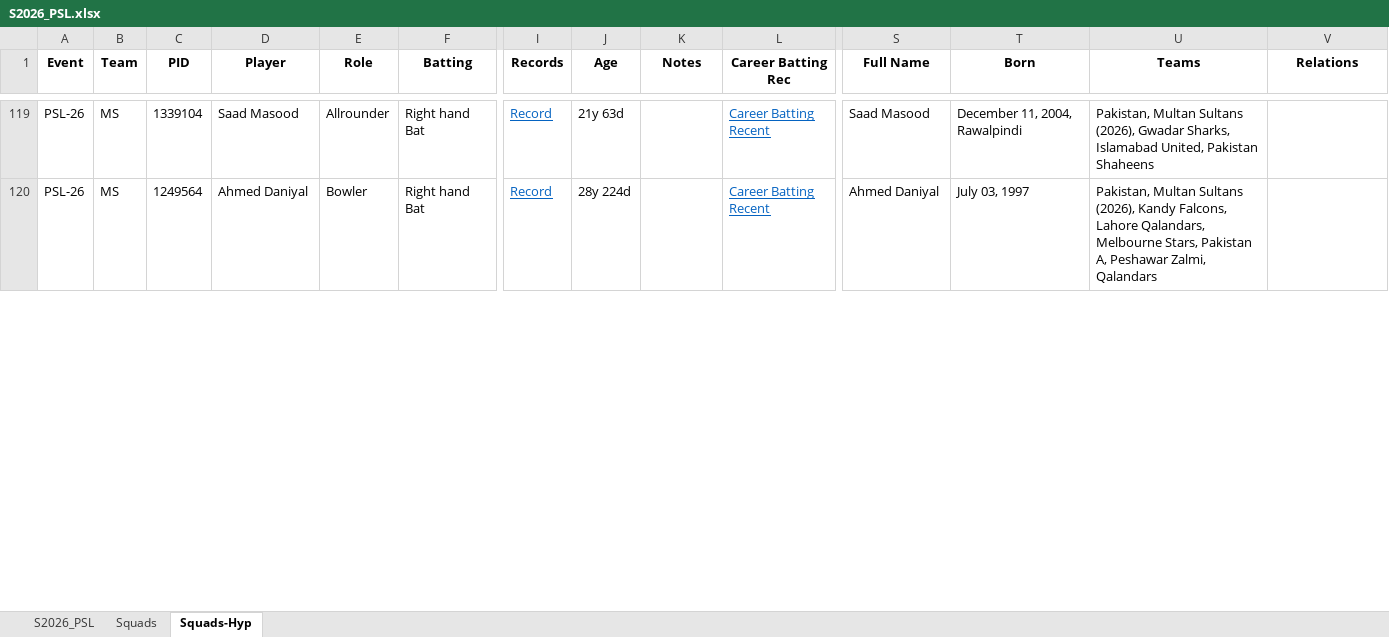
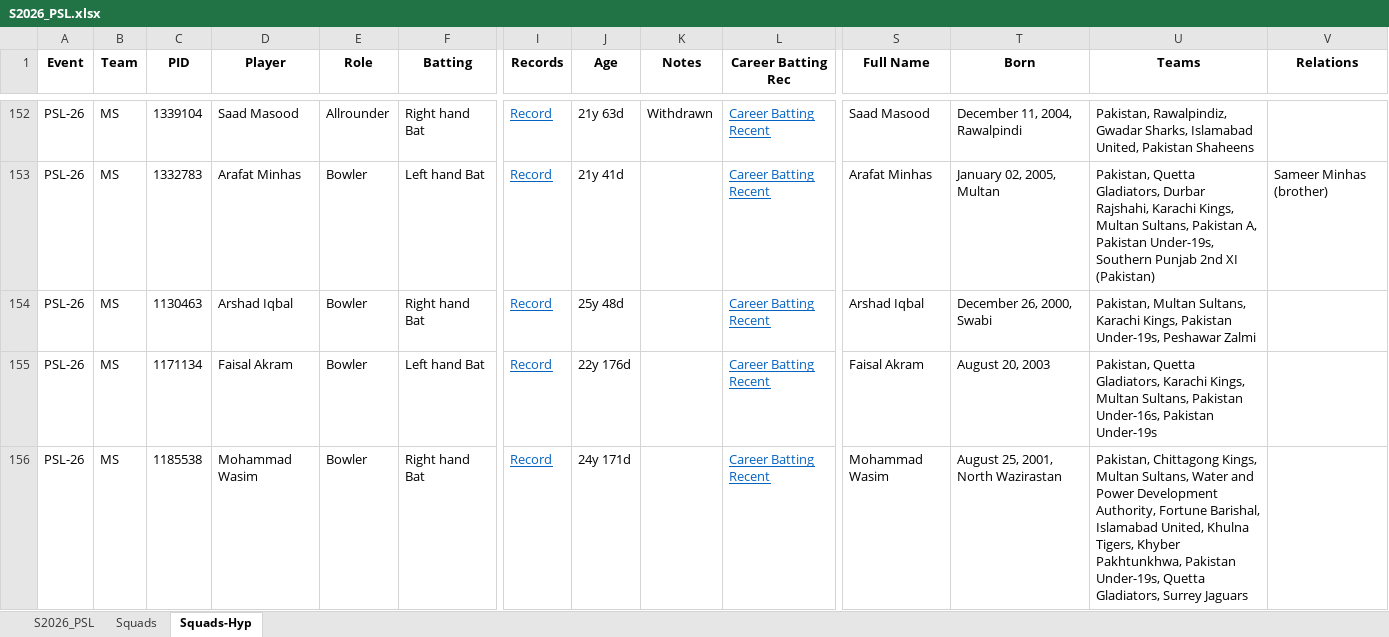
Before and after one commit to uzairdsc/cricsight, an Excel workbook: data/S2026_PSL.xlsx, sheet Squads-Hyp, drawn as a sheet; only a part is shown, gaps mark what is left out; values as stored, in another font and other column widths than the file's, no borders; addresses are those after the commit; rows hold the shown columns only; the diff covers the shown part only; the diff names each change by its address in the sheet, - before the commit and + after, or states it on an @@ line.

```diff
--- a/data/S2026_PSL.xlsx (sheet Squads-Hyp)
+++ b/data/S2026_PSL.xlsx (sheet Squads-Hyp)
-K152 (Notes): (empty)
+K152 (Notes): Withdrawn
-U152 (Teams): Pakistan, Multan Sultans (2026), Gwadar Sharks,…
+U152 (Teams): Pakistan, Rawalpindiz, Gwadar Sharks,…
+row 153: PSL-26 | MS | 1332783 | Arafat Minhas | Bowler | Left hand Bat | Record | 21y 41d |  | Career Batting Recent | Arafat Minhas | January 02, 2005, Multan | Pakistan, Quetta Gladiators, Durbar Rajshahi, Karachi Kings, Multan Sultans, Pakistan A, Pakistan Under-19s, Southern Punjab 2nd XI (Pakistan) | Sameer Minhas (brother)
-C154 (PID): 1249564
+C154 (PID): 1130463
-D154 (Player): Ahmed Daniyal
+D154 (Player): Arshad Iqbal
-J154 (Age): 28y 224d
+J154 (Age): 25y 48d
-S154 (Full Name): Ahmed Daniyal
+S154 (Full Name): Arshad Iqbal
-T154 (Born): July 03, 1997
+T154 (Born): December 26, 2000, Swabi
-U154 (Teams): Pakistan, Multan Sultans (2026), Kandy Falcons, Lahore Qalandars, Melbourne Stars, Pakistan A, Peshawar Zalmi, Qalandars
+U154 (Teams): Pakistan, Multan Sultans, Karachi Kings, Pakistan Under-19s, Peshawar Zalmi
+row 155: PSL-26 | MS | 1171134 | Faisal Akram | Bowler | Left hand Bat | Record | 22y 176d |  | Career Batting Recent | Faisal Akram | August 20, 2003 | Pakistan, Quetta Gladiators, Karachi Kings, Multan Sultans, Pakistan Under-16s, Pakistan Under-19s
+row 156: PSL-26 | MS | 1185538 | Mohammad Wasim | Bowler | Right hand Bat | Record | 24y 171d |  | Career Batting Recent | Mohammad Wasim | August 25, 2001, North Wazirastan | Pakistan, Chittagong Kings, Multan Sultans, Water and Power Development Authority, Fortune Barishal, Islamabad United, Khulna Tigers, Khyber Pakhtunkhwa, Pakistan Under-19s, Quetta Gladiators, Surrey Jaguars
```
Also changed, not shown: 50 added rows, 6 removed rows, 3 moved rows and 235 edited cells elsewhere in this sheet, sheet Squads, sheet S2026_PSL.
